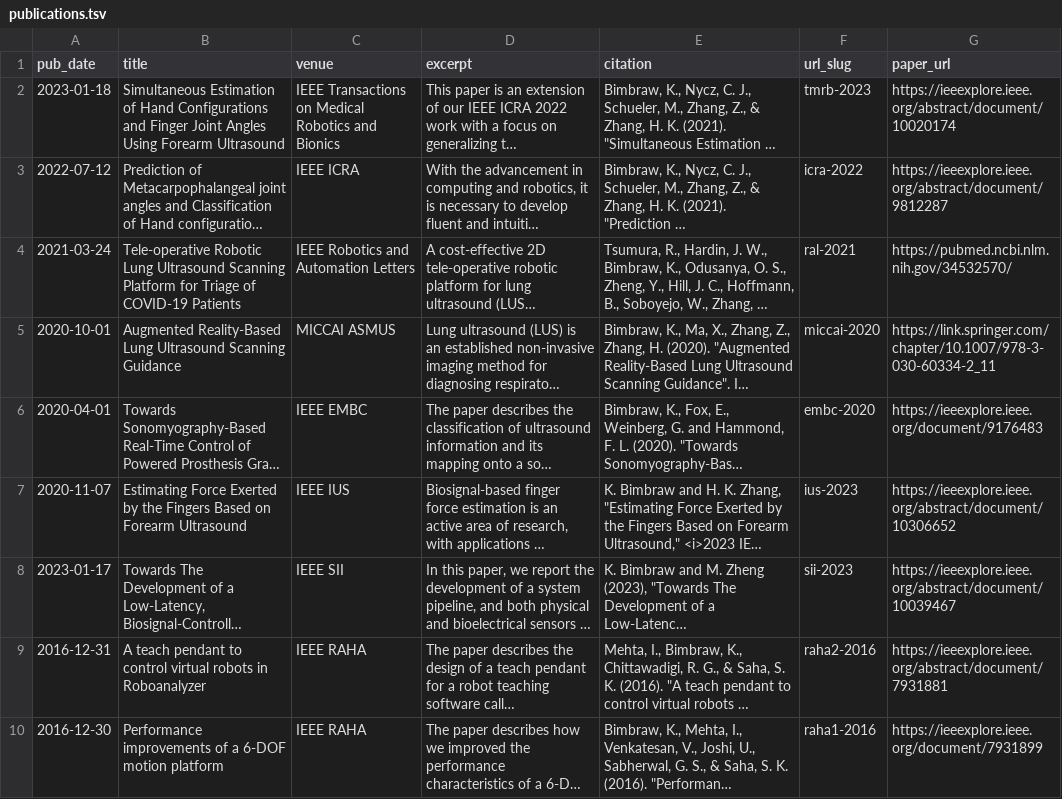
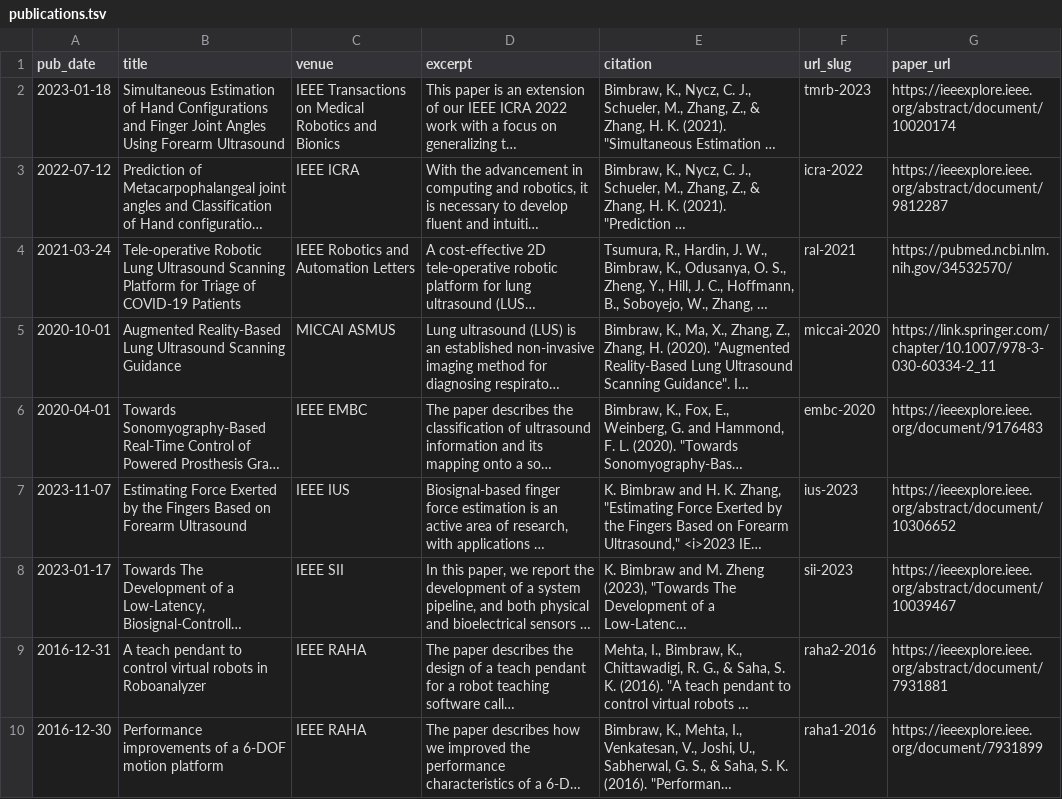
Before and after one commit to bimbraw/bimbraw.github.io, a TSV file: markdown_generator/publications.tsv, drawn as a sheet; long unchanged cells end in …; the diff names each change by its address in the sheet, - before the commit and + after, or states it on an @@ line.

Commit message:
Added IUS paper

```diff
--- a/markdown_generator/publications.tsv
+++ b/markdown_generator/publications.tsv
-A7 (pub_date): 2020-11-07
+A7 (pub_date): 2023-11-07
```
Also changed, not shown: 9 other files.
